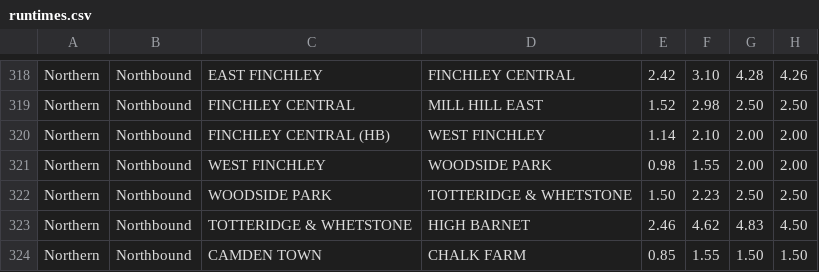
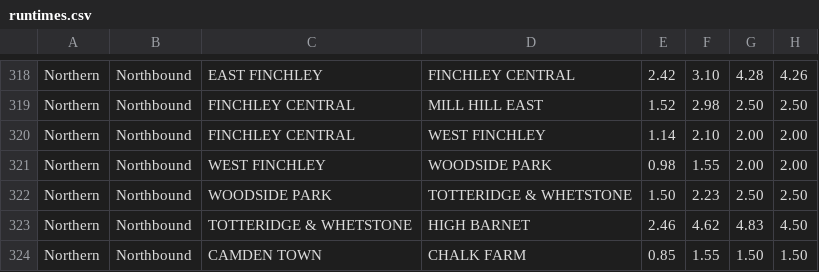
Before and after one commit to mneedham/tube, a CSV file: runtimes.csv, drawn as a sheet; only a part is shown, gaps mark what is left out.

Commit message:
tidying up UI and fixing one station in the dataset

```diff
--- a/runtimes.csv
+++ b/runtimes.csv
@@ -319,3 +319,3 @@ Northern,Northbound,EAST FINCHLEY,FINCHLEY CENTRAL,2.42,3.10,4.28,4.26
 Northern,Northbound,FINCHLEY CENTRAL,MILL HILL EAST,1.52,2.98,2.50,2.50
-Northern,Northbound,FINCHLEY CENTRAL (HB),WEST FINCHLEY,1.14,2.10,2.00,2.00
+Northern,Northbound,FINCHLEY CENTRAL,WEST FINCHLEY,1.14,2.10,2.00,2.00
 Northern,Northbound,WEST FINCHLEY,WOODSIDE PARK,0.98,1.55,2.00,2.00
```
Also changed, not shown: 9 other files.
